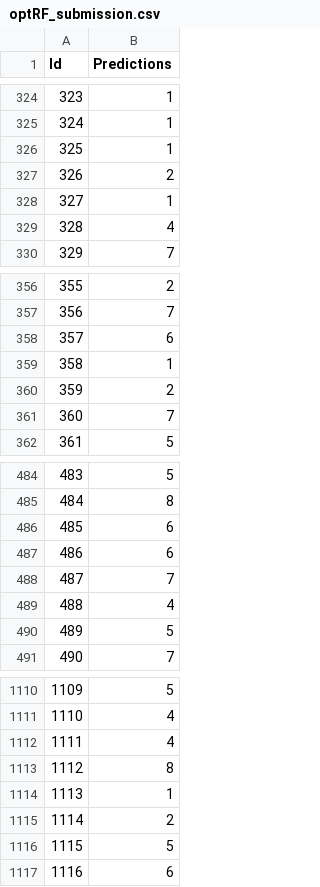
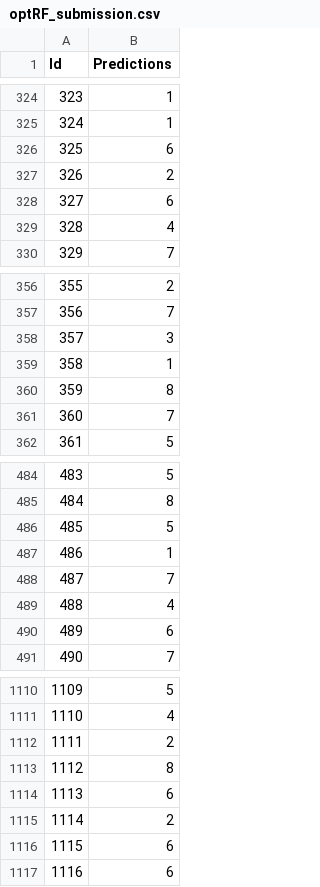
Before and after one commit to havakv/Stat-154_Project, a CSV file: optRF/optRF_submission.csv, drawn as a sheet; only a part is shown, gaps mark what is left out; the diff covers the shown part only.

```diff
--- a/optRF/optRF_submission.csv
+++ b/optRF/optRF_submission.csv
@@ -325,5 +325,5 @@
 324,1
-325,1
+325,6
 326,2
-327,1
+327,6
 328,4
@@ -357,5 +357,5 @@
 356,7
-357,6
+357,3
 358,1
-359,2
+359,8
 360,7
@@ -485,7 +485,7 @@
 484,8
-485,6
-486,6
+485,5
+486,1
 487,7
 488,4
-489,5
+489,6
 490,7
@@ -1111,7 +1111,7 @@
 1110,4
-1111,4
+1111,2
 1112,8
-1113,1
+1113,6
 1114,2
-1115,5
+1115,6
 1116,6
```
Also changed, not shown: 93 edited cells elsewhere in this file, 1 other file.
